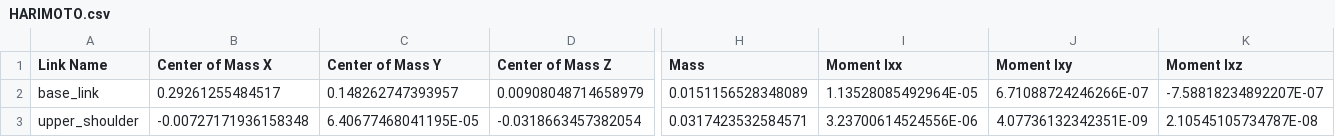
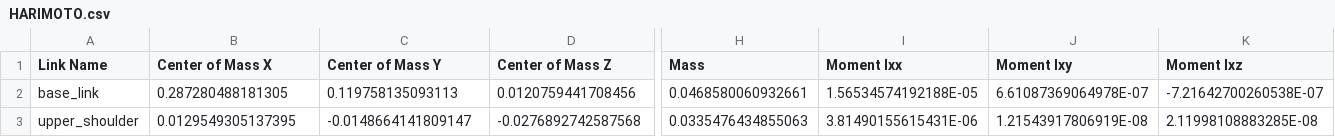
Before and after one commit to Michi-Tsubaki/ping-pong-robot, a CSV file: src/HARIMOTO/urdf/HARIMOTO.csv, drawn as a sheet; only a part is shown, gaps mark what is left out; the diff covers the shown part only; the diff names each change by its address in the sheet, - before the commit and + after, or states it on an @@ line.

```diff
--- a/src/HARIMOTO/urdf/HARIMOTO.csv
+++ b/src/HARIMOTO/urdf/HARIMOTO.csv
-B2 (Center of Mass X): 0.29261255484517
+B2 (Center of Mass X): 0.287280488181305
-C2 (Center of Mass Y): 0.148262747393957
+C2 (Center of Mass Y): 0.119758135093113
-D2 (Center of Mass Z): 0.00908048714658979
+D2 (Center of Mass Z): 0.0120759441708456
-H2 (Mass): 0.0151156528348089
+H2 (Mass): 0.0468580060932661
-I2 (Moment Ixx): 1.13528085492964E-05
+I2 (Moment Ixx): 1.56534574192188E-05
-J2 (Moment Ixy): 6.71088724246266E-07
+J2 (Moment Ixy): 6.61087369064978E-07
-K2 (Moment Ixz): -7.58818234892207E-07
+K2 (Moment Ixz): -7.21642700260538E-07
-B3 (Center of Mass X): -0.00727171936158348
+B3 (Center of Mass X): 0.0129549305137395
-C3 (Center of Mass Y): 6.40677468041195E-05
+C3 (Center of Mass Y): -0.0148664141809147
-D3 (Center of Mass Z): -0.0318663457382054
+D3 (Center of Mass Z): -0.0276892742587568
-H3 (Mass): 0.0317423532584571
+H3 (Mass): 0.0335476434855063
-I3 (Moment Ixx): 3.23700614524556E-06
+I3 (Moment Ixx): 3.81490155615431E-06
-J3 (Moment Ixy): 4.07736132342351E-09
+J3 (Moment Ixy): 1.21543917806919E-08
-K3 (Moment Ixz): 2.10545105734787E-08
+K3 (Moment Ixz): 2.11998108883285E-08
```
Also changed, not shown: 90 edited cells elsewhere in this file, 10 other files.
